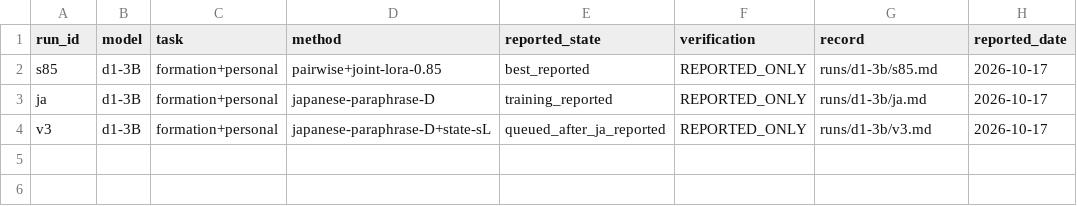
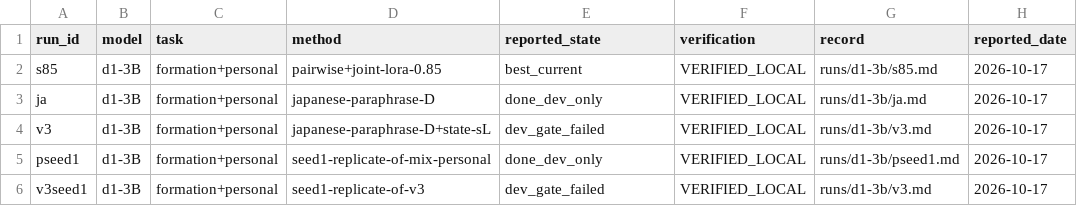
Before and after one commit to haya10hikawa-hub/Atra-llmLab, a CSV file: runs/index.csv, drawn as a sheet.

```diff
--- a/runs/index.csv
+++ b/runs/index.csv
@@ -1,4 +1,6 @@
 run_id,model,task,method,reported_state,verification,record,reported_date
-s85,d1-3B,formation+personal,pairwise+joint-lora-0.85,best_reported,REPORTED_ONLY,runs/d1-3b/s85.md,2026-10-17
-ja,d1-3B,formation+personal,japanese-paraphrase-D,training_reported,REPORTED_ONLY,runs/d1-3b/ja.md,2026-10-17
-v3,d1-3B,formation+personal,japanese-paraphrase-D+state-sL,queued_after_ja_reported,REPORTED_ONLY,runs/d1-3b/v3.md,2026-10-17
+s85,d1-3B,formation+personal,pairwise+joint-lora-0.85,best_current,VERIFIED_LOCAL,runs/d1-3b/s85.md,2026-10-17
+ja,d1-3B,formation+personal,japanese-paraphrase-D,done_dev_only,VERIFIED_LOCAL,runs/d1-3b/ja.md,2026-10-17
+v3,d1-3B,formation+personal,japanese-paraphrase-D+state-sL,dev_gate_failed,VERIFIED_LOCAL,runs/d1-3b/v3.md,2026-10-17
+pseed1,d1-3B,formation+personal,seed1-replicate-of-mix-personal,done_dev_only,VERIFIED_LOCAL,runs/d1-3b/pseed1.md,2026-10-17
+v3seed1,d1-3B,formation+personal,seed1-replicate-of-v3,dev_gate_failed,VERIFIED_LOCAL,runs/d1-3b/v3.md,2026-10-17
```
Also changed, not shown: 5 other files.
